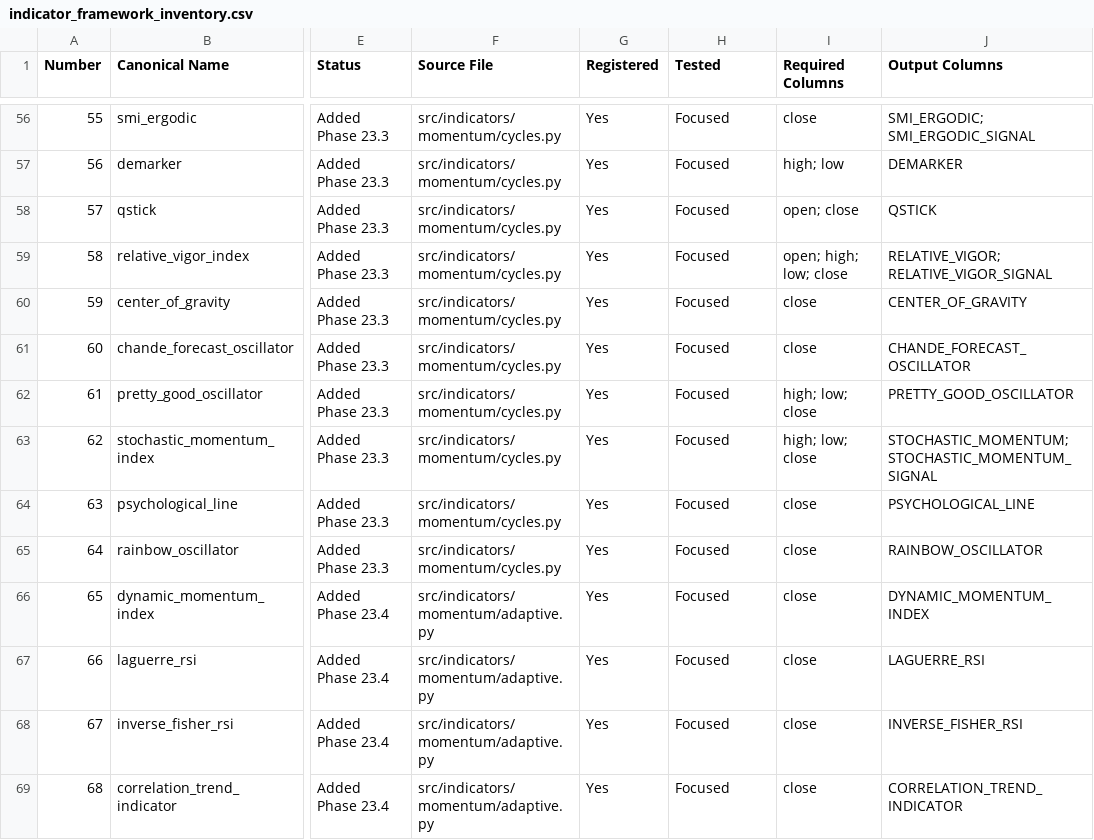
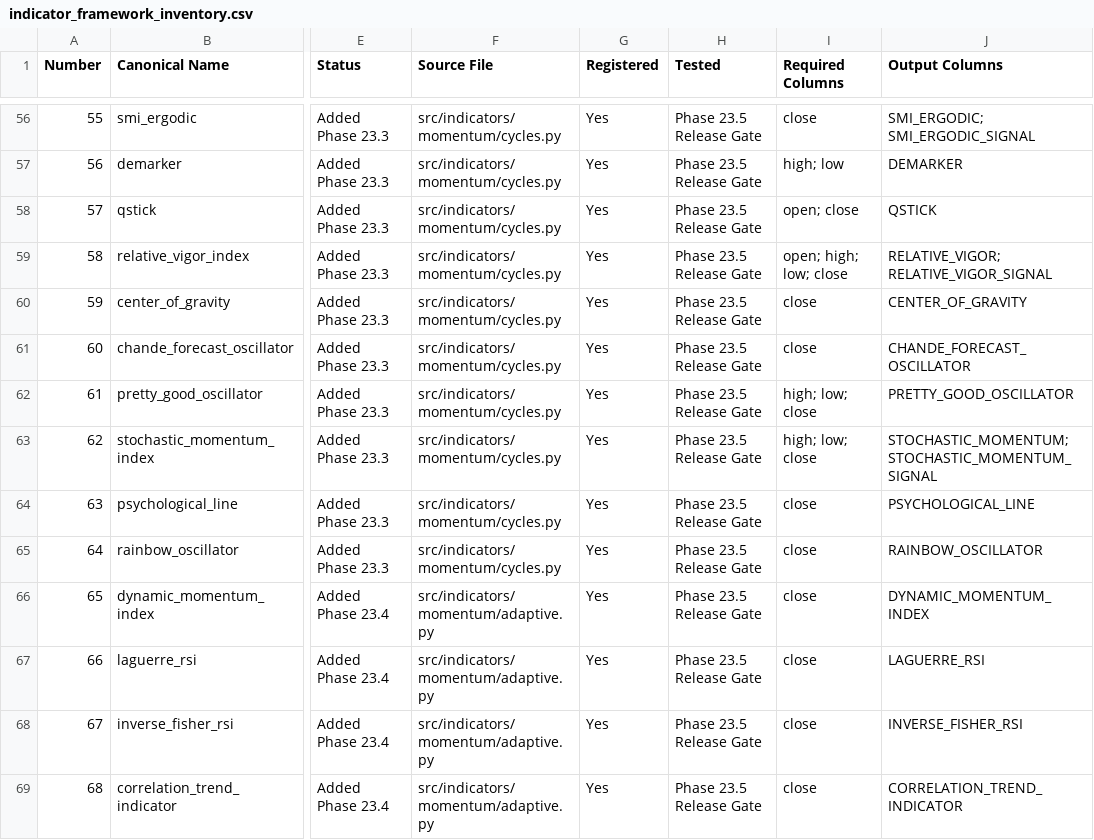
Before and after one commit to buddhikagunavardana-prog/B_Trader, a CSV file: reports/indicator_framework_inventory.csv, drawn as a sheet; only a part is shown, gaps mark what is left out; the diff covers the shown part only; the diff names each change by its address in the sheet, - before the commit and + after, or states it on an @@ line.

Commit message:
Phase 23.5 - Validate Top 150 indicator library

```diff
--- a/reports/indicator_framework_inventory.csv
+++ b/reports/indicator_framework_inventory.csv
-H56:H69 (Tested): Focused
+H56:H69 (Tested): Phase 23.5 Release Gate
```
Also changed, not shown: 136 edited cells elsewhere in this file, 11 other files.
